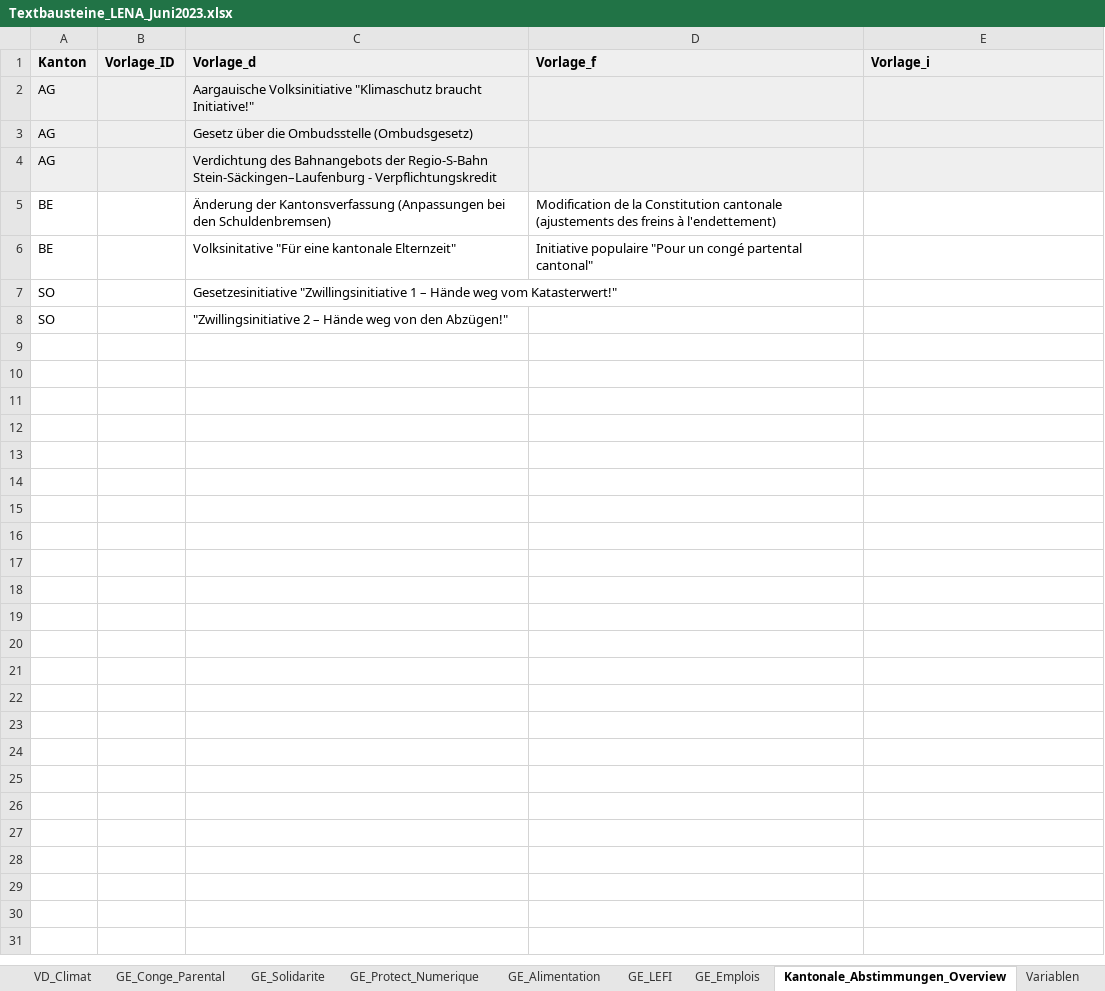
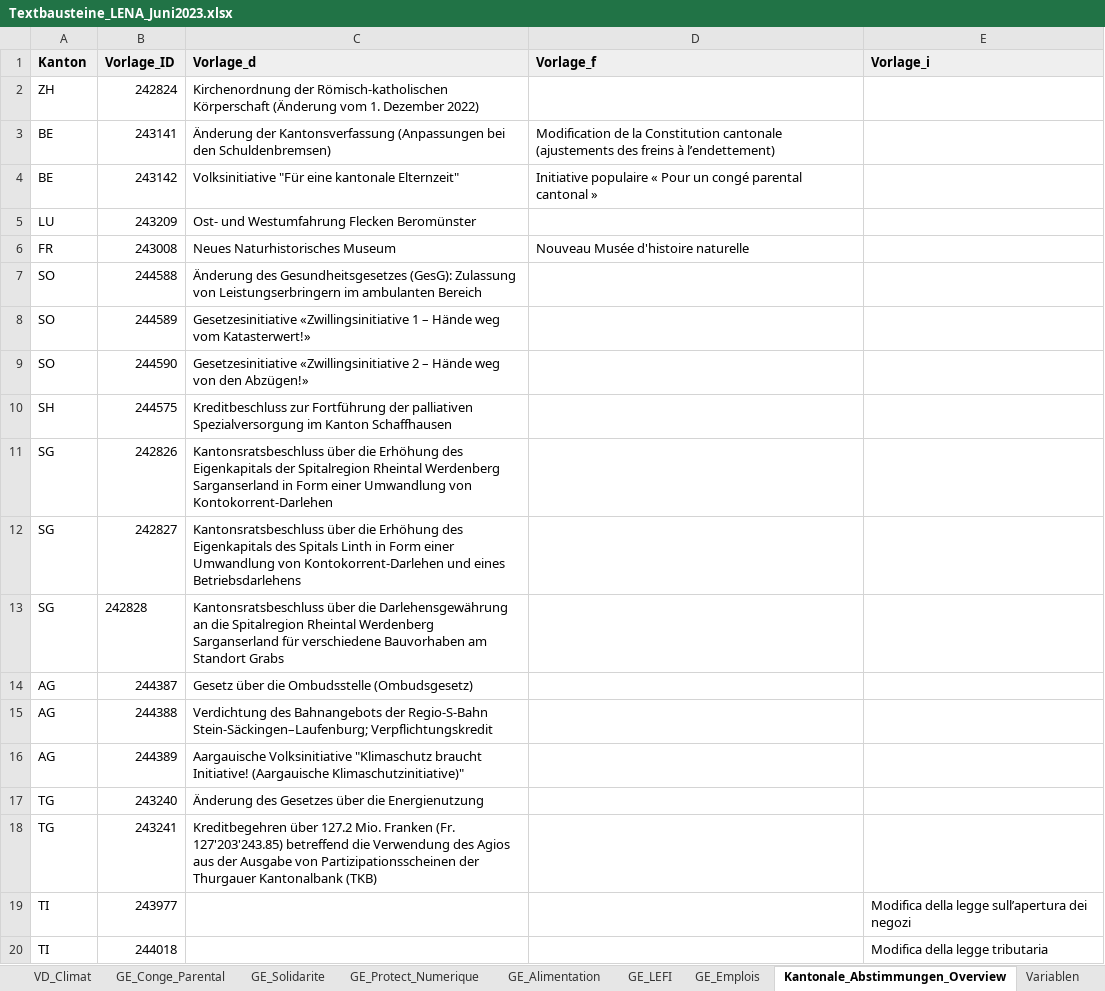
Before and after one commit to vey83/lena_juni2023, an Excel workbook: Data/Textbausteine_LENA_Juni2023.xlsx, sheet Kantonale_Abstimmungen_Overview, drawn as a sheet; only a part is shown; values as stored, in another font and other column widths than the file's, no borders; charts and pictures not drawn; removed rows and columns are numbered as before the commit, all else as after; the diff covers the shown part only; the diff names each change by its address in the sheet, - before the commit and + after, or states it on an @@ line.

```diff
--- a/Data/Textbausteine_LENA_Juni2023.xlsx (sheet Kantonale_Abstimmungen_Overview)
+++ b/Data/Textbausteine_LENA_Juni2023.xlsx (sheet Kantonale_Abstimmungen_Overview)
-row 2: AG |  | Aargauische Volksinitiative "Klimaschutz braucht Initiative!"
-row 3: AG |  | Gesetz über die Ombudsstelle (Ombudsgesetz)
-row 4: AG |  | Verdichtung des Bahnangebots der Regio-S-Bahn Stein-Säckingen–Laufenburg - Verpflichtungskredit
+row 2: ZH | 242824 | Kirchenordnung der Römisch-katholischen Körperschaft (Änderung vom 1. Dezember 2022)
-B3 (Vorlage_ID): (empty)
+B3 (Vorlage_ID): 243141
-D3 (Vorlage_f): …freins à l'endettement)
+D3 (Vorlage_f): …freins à l’endettement)
-B4 (Vorlage_ID): (empty)
+B4 (Vorlage_ID): 243142
-C4 (Vorlage_d): Volksinitative "Für eine…
+C4 (Vorlage_d): Volksinitiative "Für eine…
-D4 (Vorlage_f): Initiative populaire "Pour un congé partental cantonal"
+D4 (Vorlage_f): Initiative populaire « Pour un congé parental cantonal »
+row 5: LU | 243209 | Ost- und Westumfahrung Flecken Beromünster
+row 6: FR | 243008 | Neues Naturhistorisches Museum | Nouveau Musée d'histoire naturelle
+row 7: SO | 244588 | Änderung des Gesundheitsgesetzes (GesG): Zulassung von Leistungserbringern im ambulanten Bereich
-B8 (Vorlage_ID): (empty)
+B8 (Vorlage_ID): 244589
-C8 (Vorlage_d): Gesetzesinitiative "Zwillingsinitiative 1 – Hände weg vom Katasterwert!"
+C8 (Vorlage_d): Gesetzesinitiative «Zwillingsinitiative 1 – Hände weg vom Katasterwert!»
-B9 (Vorlage_ID): (empty)
+B9 (Vorlage_ID): 244590
-C9 (Vorlage_d): "Zwillingsinitiative 2 – Hände weg von den Abzügen!"
+C9 (Vorlage_d): Gesetzesinitiative «Zwillingsinitiative 2 – Hände weg von den Abzügen!»
+row 10: SH | 244575 | Kreditbeschluss zur Fortführung der palliativen Spezialversorgung im Kanton Schaffhausen
+row 11: SG | 242826 | Kantonsratsbeschluss über die Erhöhung des Eigenkapitals der Spitalregion Rheintal Werdenberg Sarganserland in Form einer Umwandlung von Kontokorrent-Darlehen
+row 12: SG | 242827 | Kantonsratsbeschluss über die Erhöhung des Eigenkapitals des Spitals Linth in Form einer Umwandlung von Kontokorrent-Darlehen und eines Betriebsdarlehens
+row 13: SG | 242828 | Kantonsratsbeschluss über die Darlehensgewährung an die Spitalregion Rheintal Werdenberg Sarganserland für verschiedene Bauvorhaben am Standort Grabs
+row 14: AG | 244387 | Gesetz über die Ombudsstelle (Ombudsgesetz)
+row 15: AG | 244388 | Verdichtung des Bahnangebots der Regio-S-Bahn Stein-Säckingen–Laufenburg; Verpflichtungskredit
+row 16: AG | 244389 | Aargauische Volksinitiative "Klimaschutz braucht Initiative! (Aargauische Klimaschutzinitiative)"
+row 17: TG | 243240 | Änderung des Gesetzes über die Energienutzung
+row 18: TG | 243241 | Kreditbegehren über 127.2 Mio. Franken (Fr. 127'203'243.85) betreffend die Verwendung des Agios aus der Ausgabe von Partizipationsscheinen der Thurgauer Kantonalbank (TKB)
+row 19: TI | 243977 |  |  | Modifica della legge sull’apertura dei negozi
+row 20: TI | 244018 |  |  | Modifica della legge tributaria
```
Also changed, not shown: 8 added rows elsewhere in this sheet, sheet Covid_Gesetz, Data/metadaten_grafiken_kantonal.xlsx, 34 other files.
